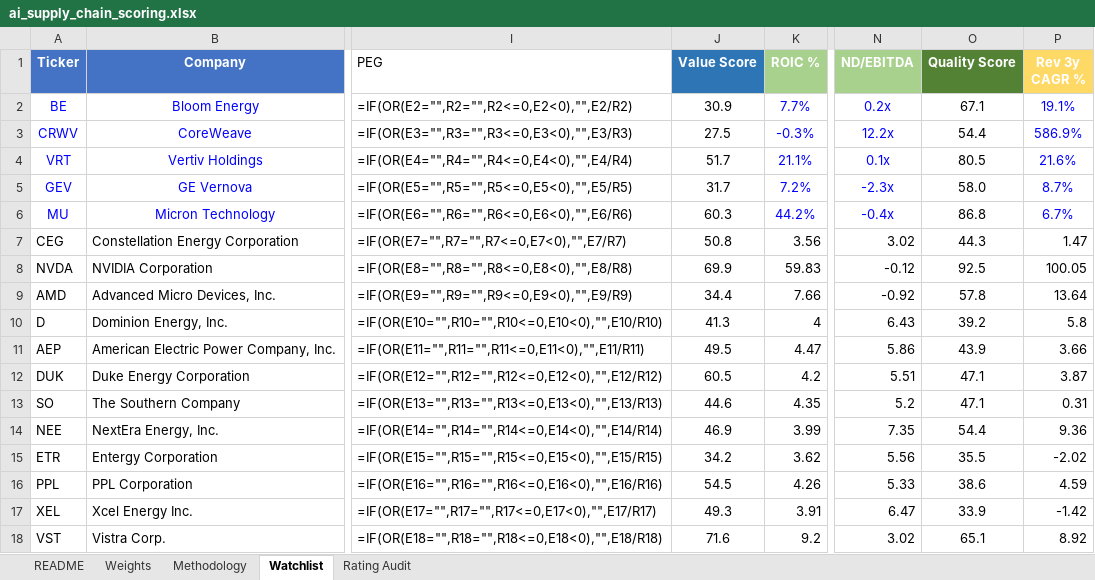
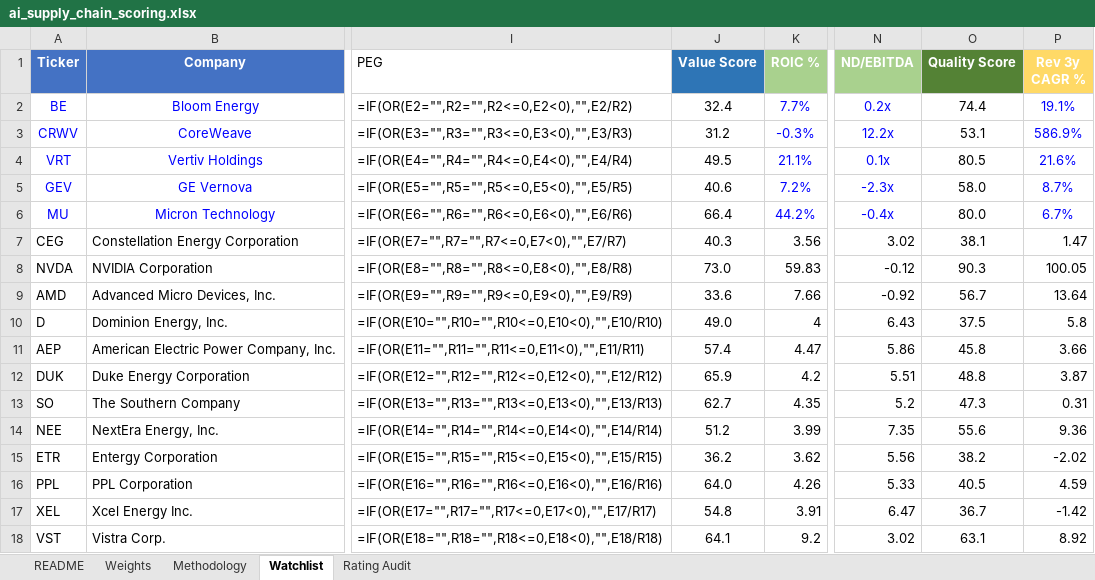
Before and after one commit to dgaraventa5/ai-stocks, an Excel workbook: 00-master/ai_supply_chain_scoring.xlsx, sheet Watchlist, drawn as a sheet; only a part is shown, gaps mark what is left out; values as stored, in another font and other column widths than the file's, no borders; formulas without a stored value are shown as written; conditional formats not drawn; the diff covers the shown part only; the diff names each change by its address in the sheet, - before the commit and + after, or states it on an @@ line.

```diff
--- a/00-master/ai_supply_chain_scoring.xlsx (sheet Watchlist)
+++ b/00-master/ai_supply_chain_scoring.xlsx (sheet Watchlist)
-J2 (Value Score): 30.9
+J2 (Value Score): 32.4
-O2 (Quality Score): 67.1
+O2 (Quality Score): 74.4
-J3 (Value Score): 27.5
+J3 (Value Score): 31.2
-O3 (Quality Score): 54.4
+O3 (Quality Score): 53.1
-J4 (Value Score): 51.7
+J4 (Value Score): 49.5
-J5 (Value Score): 31.7
+J5 (Value Score): 40.6
-J6 (Value Score): 60.3
+J6 (Value Score): 66.4
-O6 (Quality Score): 86.8
+O6 (Quality Score): 80.0
-J7 (Value Score): 50.8
+J7 (Value Score): 40.3
-O7 (Quality Score): 44.3
+O7 (Quality Score): 38.1
-J8 (Value Score): 69.9
+J8 (Value Score): 73.0
-O8 (Quality Score): 92.5
+O8 (Quality Score): 90.3
-J9 (Value Score): 34.4
+J9 (Value Score): 33.6
-O9 (Quality Score): 57.8
+O9 (Quality Score): 56.7
-J10 (Value Score): 41.3
+J10 (Value Score): 49.0
-O10 (Quality Score): 39.2
+O10 (Quality Score): 37.5
-J11 (Value Score): 49.5
+J11 (Value Score): 57.4
-O11 (Quality Score): 43.9
+O11 (Quality Score): 45.8
-J12 (Value Score): 60.5
+J12 (Value Score): 65.9
-O12 (Quality Score): 47.1
+O12 (Quality Score): 48.8
-J13 (Value Score): 44.6
+J13 (Value Score): 62.7
-O13 (Quality Score): 47.1
+O13 (Quality Score): 47.3
-J14 (Value Score): 46.9
+J14 (Value Score): 51.2
-O14 (Quality Score): 54.4
+O14 (Quality Score): 55.6
-J15 (Value Score): 34.2
+J15 (Value Score): 36.2
-O15 (Quality Score): 35.5
+O15 (Quality Score): 38.2
-J16 (Value Score): 54.5
+J16 (Value Score): 64.0
-O16 (Quality Score): 38.6
+O16 (Quality Score): 40.5
-J17 (Value Score): 49.3
+J17 (Value Score): 54.8
-O17 (Quality Score): 33.9
+O17 (Quality Score): 36.7
-J18 (Value Score): 71.6
+J18 (Value Score): 64.1
-O18 (Quality Score): 65.1
+O18 (Quality Score): 63.1
```
Also changed, not shown: 341 edited cells elsewhere in this sheet, 00-master/portfolio.xlsx, 10 other files.
